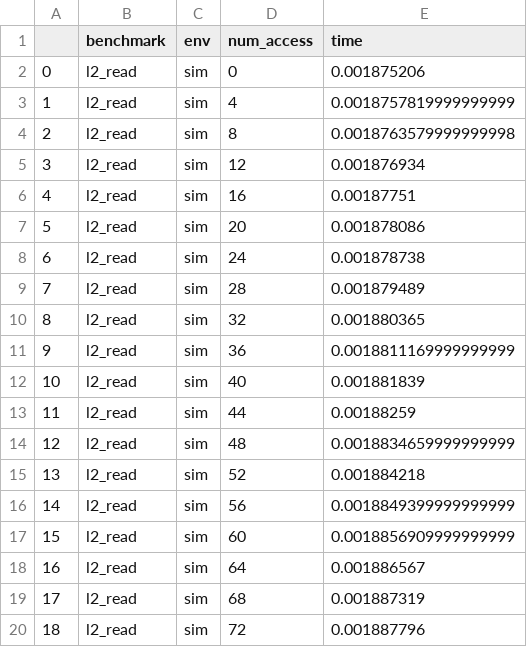
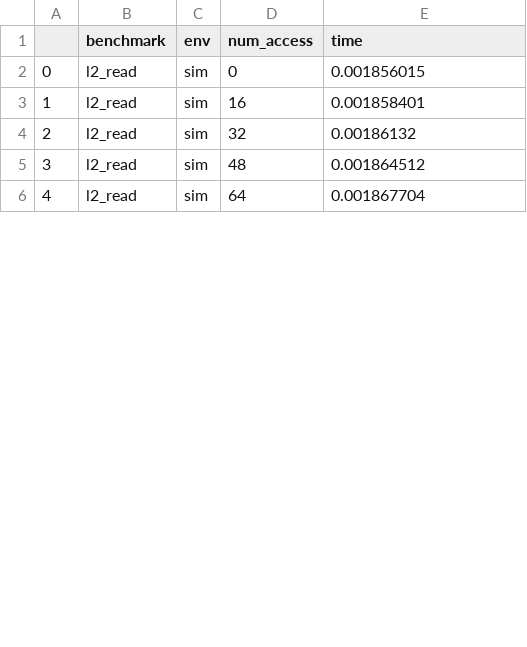
Before and after one commit to sarchlab/mgpusim, a CSV file: microbench/l2_read/sim.csv, drawn as a sheet; only a part is shown; removed rows and columns are numbered as before the commit, all else as after; the diff covers the shown part only; the diff names each change by its address in the sheet, - before the commit and + after, or states it on an @@ line.

```diff
--- a/microbench/l2_read/sim.csv
+++ b/microbench/l2_read/sim.csv
-E2 (time): 0.001875206
+E2 (time): 0.001856015
-row 3: 1 | l2_read | sim | 4 | 0.0018757819999999999
-row 4: 2 | l2_read | sim | 8 | 0.0018763579999999998
-row 5: 3 | l2_read | sim | 12 | 0.001876934
@@ column A renumbered from row 3 down @@
-E3 (time): 0.00187751
+E3 (time): 0.001858401
-row 7: 5 | l2_read | sim | 20 | 0.001878086
-row 8: 6 | l2_read | sim | 24 | 0.001878738
-row 9: 7 | l2_read | sim | 28 | 0.001879489
-E4 (time): 0.001880365
+E4 (time): 0.00186132
-row 11: 9 | l2_read | sim | 36 | 0.0018811169999999999
-row 12: 10 | l2_read | sim | 40 | 0.001881839
-row 13: 11 | l2_read | sim | 44 | 0.00188259
-E5 (time): 0.0018834659999999999
+E5 (time): 0.001864512
-row 15: 13 | l2_read | sim | 52 | 0.001884218
-row 16: 14 | l2_read | sim | 56 | 0.0018849399999999999
-row 17: 15 | l2_read | sim | 60 | 0.0018856909999999999
-E6 (time): 0.001886567
+E6 (time): 0.001867704
-row 19: 17 | l2_read | sim | 68 | 0.001887319
-row 20: 18 | l2_read | sim | 72 | 0.001887796
```
Also changed, not shown: 10 removed rows and 4 edited cells elsewhere in this file, microbench/dram_read/sim.csv, 8 other files.
